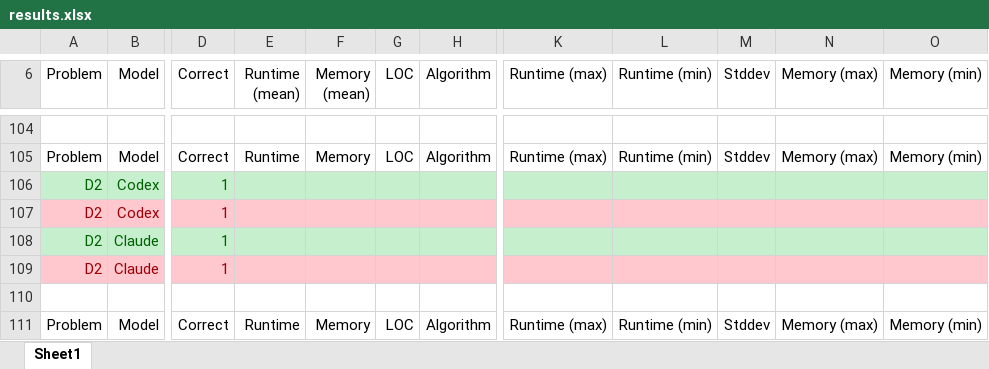
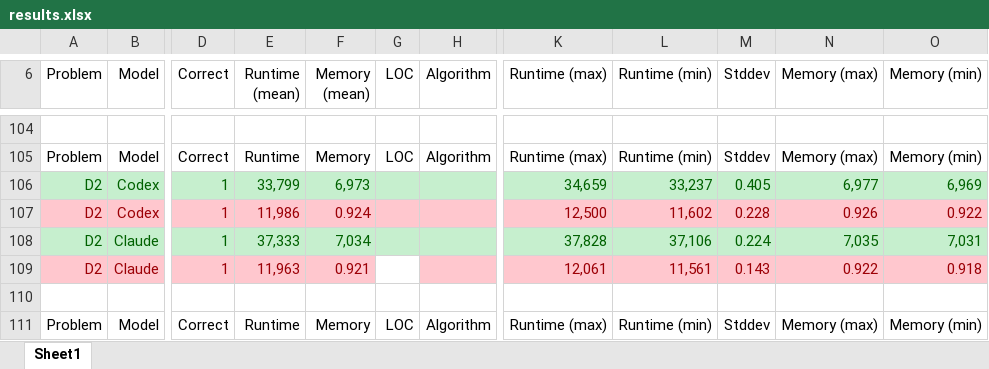
Before and after one commit to VeeVee404/BachelorThesis, an Excel workbook: results.xlsx, sheet Sheet1, drawn as a sheet; only a part is shown, gaps mark what is left out; values as stored, in another font and other column widths than the file's, no borders; the diff covers the shown part only; the diff names each change by its address in the sheet, - before the commit and + after, or states it on an @@ line.

Commit message:
updated runtimes for partB

```diff
--- a/results.xlsx (sheet Sheet1)
+++ b/results.xlsx (sheet Sheet1)
-E106 (Runtime (mean)): (empty)
+E106 (Runtime (mean)): 33,799
-F106 (Memory (mean)): (empty)
+F106 (Memory (mean)): 6,973
-K106 (Runtime (max)): (empty)
+K106 (Runtime (max)): 34,659
-L106 (Runtime (min)): (empty)
+L106 (Runtime (min)): 33,237
-M106 (Stddev): (empty)
+M106 (Stddev): 0.405
-N106 (Memory (max)): (empty)
+N106 (Memory (max)): 6,977
-O106 (Memory (min)): (empty)
+O106 (Memory (min)): 6,969
-E107 (Runtime (mean)): (empty)
+E107 (Runtime (mean)): 11,986
-F107 (Memory (mean)): (empty)
+F107 (Memory (mean)): 0.924
-K107 (Runtime (max)): (empty)
+K107 (Runtime (max)): 12,500
-L107 (Runtime (min)): (empty)
+L107 (Runtime (min)): 11,602
-M107 (Stddev): (empty)
+M107 (Stddev): 0.228
-N107 (Memory (max)): (empty)
+N107 (Memory (max)): 0.926
-O107 (Memory (min)): (empty)
+O107 (Memory (min)): 0.922
-E108 (Runtime (mean)): (empty)
+E108 (Runtime (mean)): 37,333
-F108 (Memory (mean)): (empty)
+F108 (Memory (mean)): 7,034
-K108 (Runtime (max)): (empty)
+K108 (Runtime (max)): 37,828
-L108 (Runtime (min)): (empty)
+L108 (Runtime (min)): 37,106
-M108 (Stddev): (empty)
+M108 (Stddev): 0.224
-N108 (Memory (max)): (empty)
+N108 (Memory (max)): 7,035
-O108 (Memory (min)): (empty)
+O108 (Memory (min)): 7,031
-E109 (Runtime (mean)): (empty)
+E109 (Runtime (mean)): 11,963
-F109 (Memory (mean)): (empty)
+F109 (Memory (mean)): 0.921
-G109 fill: #FFC7CE
+G109 fill: none
-K109 (Runtime (max)): (empty)
+K109 (Runtime (max)): 12,061
-L109 (Runtime (min)): (empty)
+L109 (Runtime (min)): 11,561
-M109 (Stddev): (empty)
+M109 (Stddev): 0.143
-N109 (Memory (max)): (empty)
+N109 (Memory (max)): 0.922
-O109 (Memory (min)): (empty)
+O109 (Memory (min)): 0.918
```
Also changed, not shown: 252 edited cells and cell formats elsewhere in this sheet, 1 other file.
